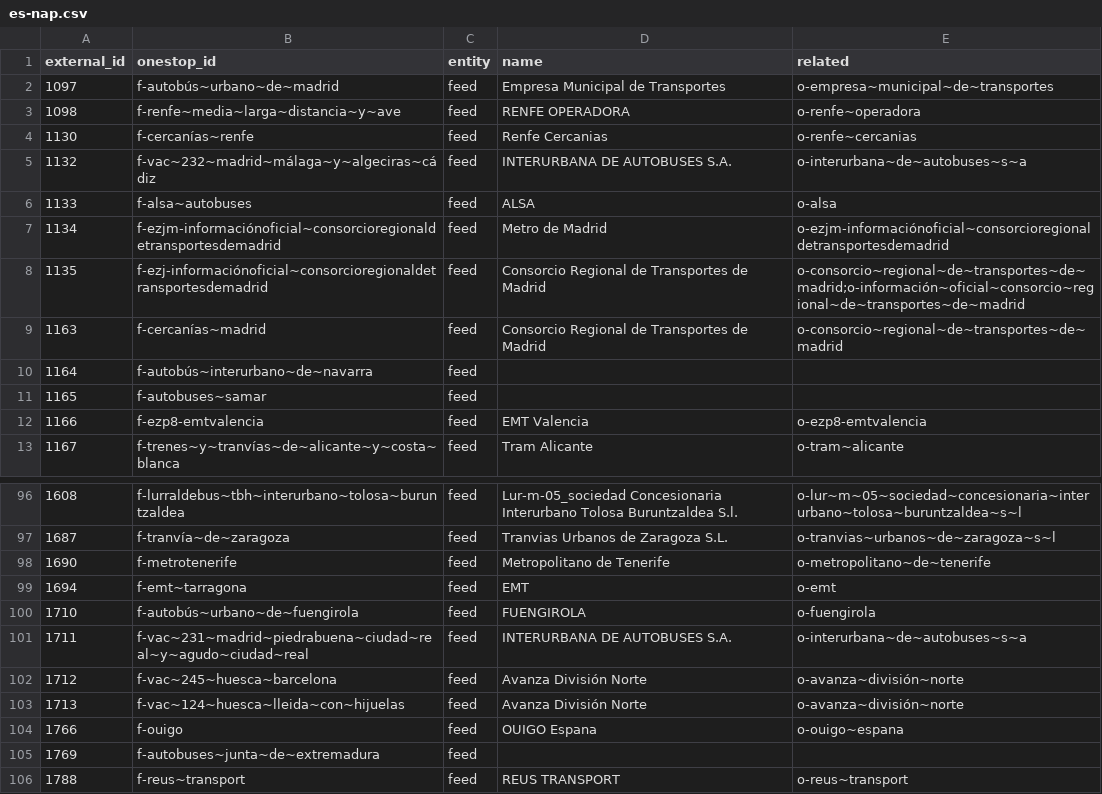
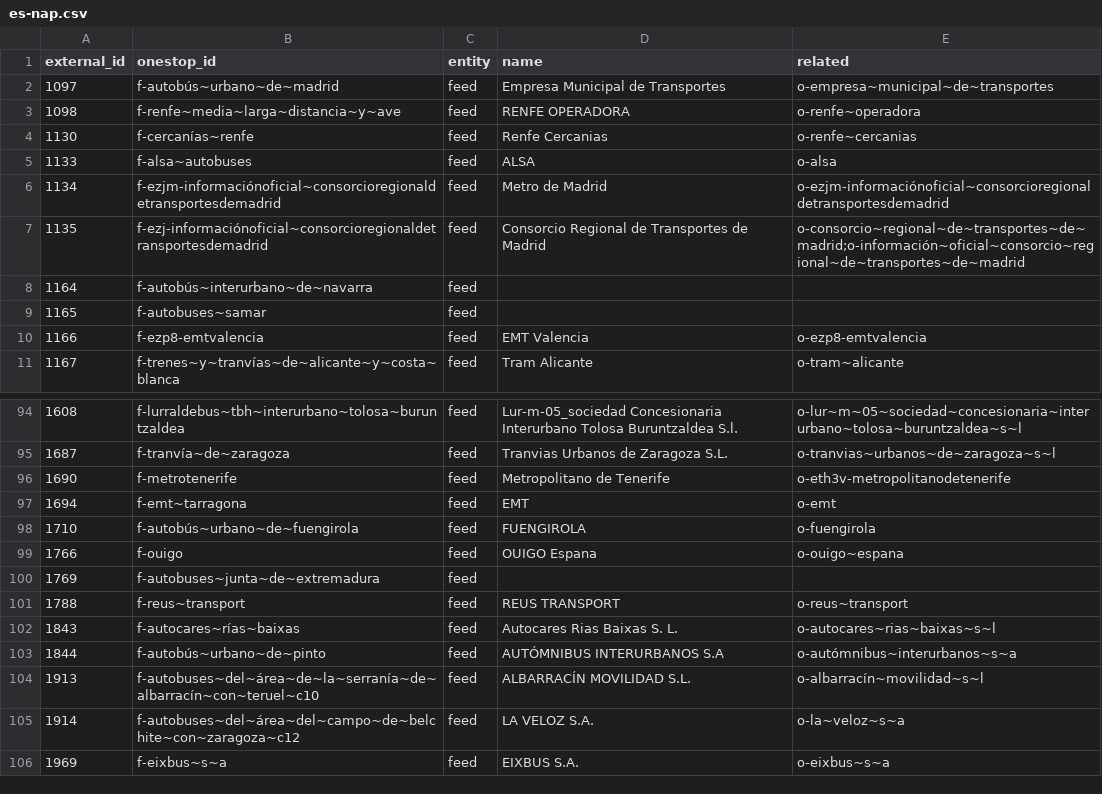
Before and after one commit to transitland/transitland-atlas, a CSV file: crosswalks/es-nap.csv, drawn as a sheet; only a part is shown, gaps mark what is left out; the shorter side is filled out with more unchanged rows.

Commit message:
Updated ID crosswalk exports at Sat Oct 10 15:42:51 UTC 2026

```diff
--- a/crosswalks/es-nap.csv
+++ b/crosswalks/es-nap.csv
@@ -4,3 +4,2 @@ external_id,onestop_id,entity,name,related
 1130,f-cercanías~renfe,feed,Renfe Cercanias,o-renfe~cercanias
-1132,f-vac~232~madrid~málaga~y~algeciras~cádiz,feed,INTERURBANA DE AUTOBUSES  S.A.,o-interurbana~de~autobuses~s~a
 1133,f-alsa~autobuses,feed,ALSA,o-alsa
@@ -8,3 +7,2 @@ external_id,onestop_id,entity,name,related
 1135,f-ezj-informaciónoficial~consorcioregionaldetransportesdemadrid,feed,Consorcio Regional de Transportes de Madrid,o-consorcio~regional~de~transportes~de~madrid;o-información~oficial~consorcio~regional~de~transportes~de~madrid
-1163,f-cercanías~madrid,feed,Consorcio Regional de Transportes de Madrid,o-consorcio~regional~de~transportes~de~madrid
 1164,f-autobús~interurbano~de~navarra,feed,,
@@ -97,8 +95,5 @@ external_id,onestop_id,entity,name,related
 1687,f-tranvía~de~zaragoza,feed,Tranvias Urbanos de Zaragoza S.L.,o-tranvias~urbanos~de~zaragoza~s~l
-1690,f-metrotenerife,feed,Metropolitano de Tenerife,o-metropolitano~de~tenerife
+1690,f-metrotenerife,feed,Metropolitano de Tenerife,o-eth3v-metropolitanodetenerife
 1694,f-emt~tarragona,feed,EMT,o-emt
 1710,f-autobús~urbano~de~fuengirola,feed,FUENGIROLA,o-fuengirola
-1711,f-vac~231~madrid~piedrabuena~ciudad~real~y~agudo~ciudad~real,feed,INTERURBANA DE AUTOBUSES  S.A.,o-interurbana~de~autobuses~s~a
-1712,f-vac~245~huesca~barcelona,feed,Avanza División Norte,o-avanza~división~norte
-1713,f-vac~124~huesca~lleida~con~hijuelas,feed,Avanza División Norte,o-avanza~división~norte
 1766,f-ouigo,feed,OUIGO Espana,o-ouigo~espana
```
